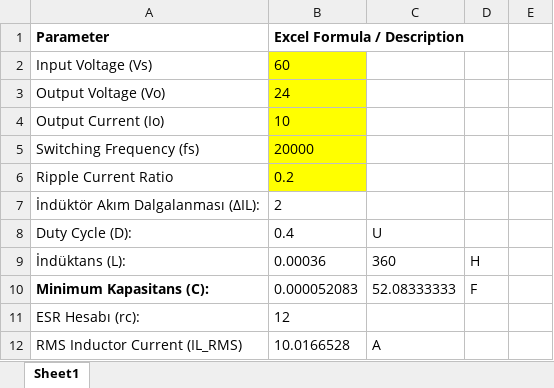
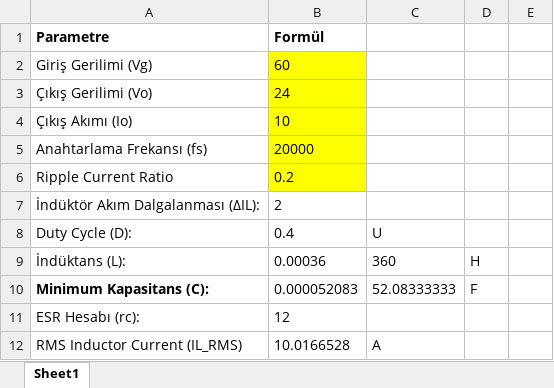
Before and after one commit to aybukesokmen/Buck_Converter_Pid_Control, an Excel workbook: buck_converter_design.xlsx, sheet Sheet1, drawn as a sheet; only a part is shown; values as stored, in another font and other column widths than the file's, no borders; charts and pictures not drawn; removed rows and columns are numbered as before the commit, all else as after; the diff names each change by its address in the sheet, - before the commit and + after, or states it on an @@ line.

```diff
--- a/buck_converter_design.xlsx (sheet Sheet1)
+++ b/buck_converter_design.xlsx (sheet Sheet1)
-row 1: Parameter | Excel Formula / Description
+row 1: Parametre | Formül
-A2: Input Voltage (Vs)
+A2: Giriş Gerilimi (Vg)
-A3: Output Voltage (Vo)
+A3: Çıkış Gerilimi (Vo)
-A4: Output Current (Io)
+A4: Çıkış Akımı (Io)
-A5: Switching Frequency (fs)
+A5: Anahtarlama Frekansı (fs)
```
Also changed, not shown: 3 other files.
